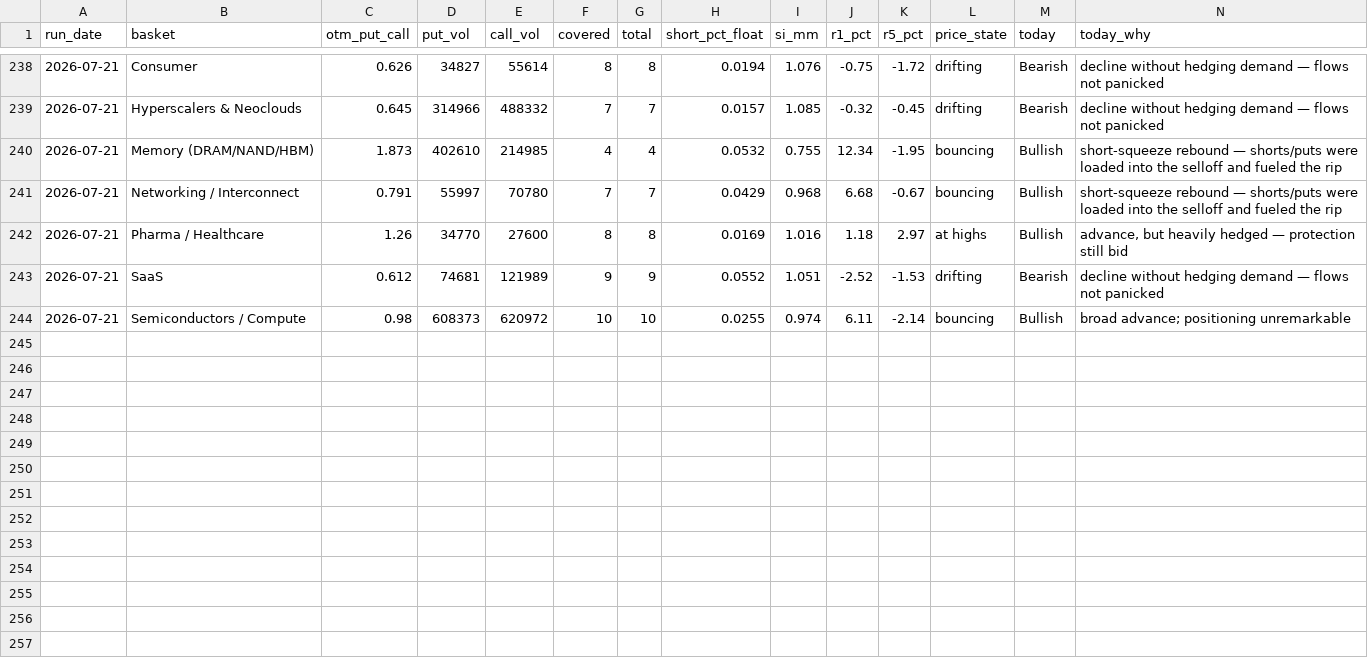
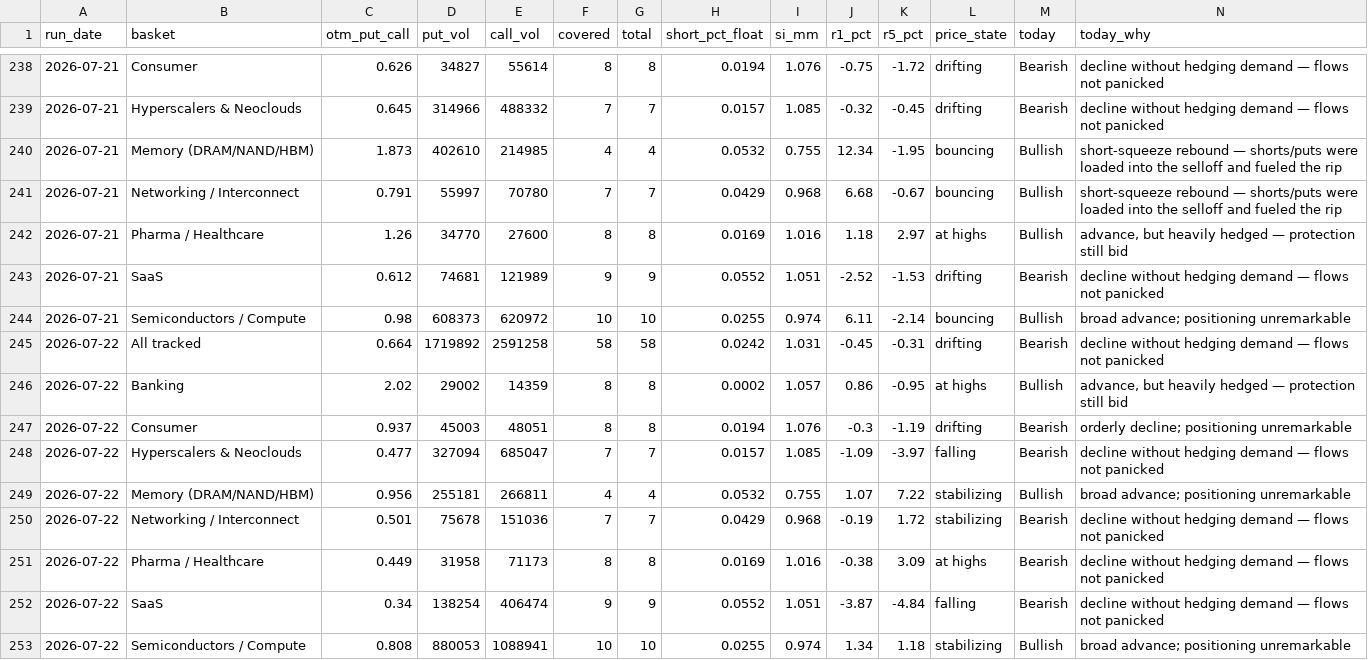
Before and after one commit to saumikvij-gif/Market-Summary-Bot, a CSV file: history_options.csv, drawn as a sheet; only a part is shown, gaps mark what is left out.

```diff
--- a/history_options.csv
+++ b/history_options.csv
@@ -244 +244,10 @@ run_date,basket,otm_put_call,put_vol,call_vol,covered,total,short_pct_float,si_m
 2026-07-21,Semiconductors / Compute,0.98,608373,620972,10,10,0.0255,0.974,6.11,-2.14,bouncing,Bullish,broad advance; positioning unremarkable
+2026-07-22,All tracked,0.664,1719892,2591258,58,58,0.0242,1.031,-0.45,-0.31,drifting,Bearish,decline without hedging demand — flows not panicked
+2026-07-22,Banking,2.02,29002,14359,8,8,0.0002,1.057,0.86,-0.95,at highs,Bullish,"advance, but heavily hedged — protection still bid"
+2026-07-22,Consumer,0.937,45003,48051,8,8,0.0194,1.076,-0.3,-1.19,drifting,Bearish,orderly decline; positioning unremarkable
+2026-07-22,Hyperscalers & Neoclouds,0.477,327094,685047,7,7,0.0157,1.085,-1.09,-3.97,falling,Bearish,decline without hedging demand — flows not panicked
+2026-07-22,Memory (DRAM/NAND/HBM),0.956,255181,266811,4,4,0.0532,0.755,1.07,7.22,stabilizing,Bullish,broad advance; positioning unremarkable
+2026-07-22,Networking / Interconnect,0.501,75678,151036,7,7,0.0429,0.968,-0.19,1.72,stabilizing,Bearish,decline without hedging demand — flows not panicked
+2026-07-22,Pharma / Healthcare,0.449,31958,71173,8,8,0.0169,1.016,-0.38,3.09,at highs,Bearish,decline without hedging demand — flows not panicked
+2026-07-22,SaaS,0.34,138254,406474,9,9,0.0552,1.051,-3.87,-4.84,falling,Bearish,decline without hedging demand — flows not panicked
+2026-07-22,Semiconductors / Compute,0.808,880053,1088941,10,10,0.0255,0.974,1.34,1.18,stabilizing,Bullish,broad advance; positioning unremarkable
```
Also changed, not shown: history_quotes.csv, history_summaries.csv, 3 other files.
